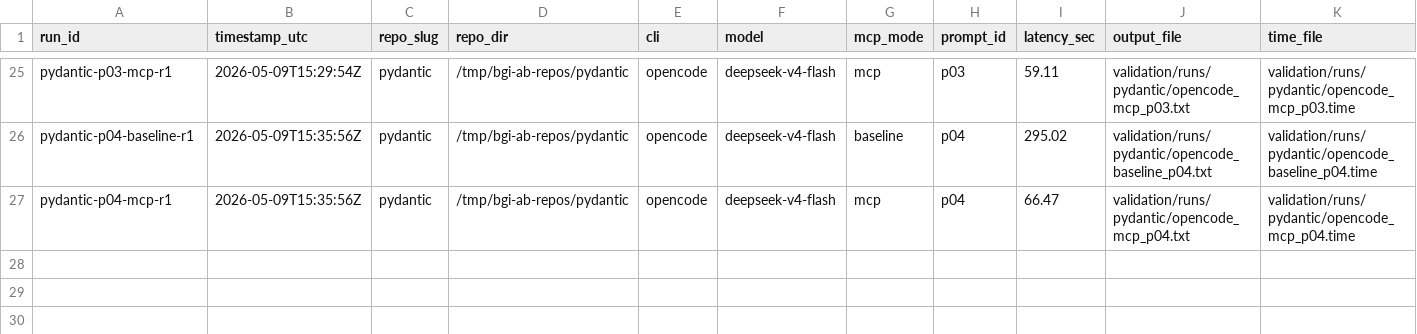
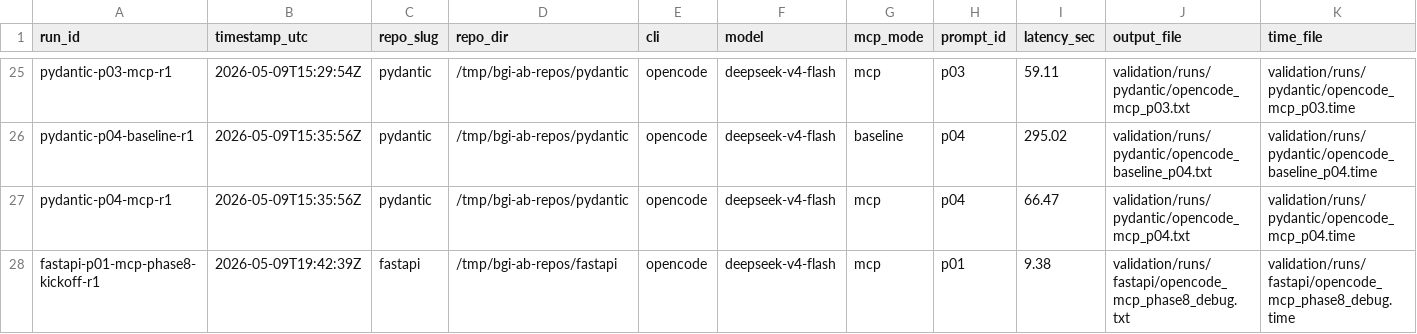
Before and after one commit to ahmedxuhri/bigindexer, a CSV file: validation/runs.csv, drawn as a sheet; only a part is shown, gaps mark what is left out; rows hold the shown columns only; the diff names each change by its address in the sheet, - before the commit and + after, or states it on an @@ line.

```diff
--- a/validation/runs.csv
+++ b/validation/runs.csv
+row 28: fastapi-p01-mcp-phase8-kickoff-r1 | 2026-05-09T19:42:39Z | fastapi | /tmp/bgi-ab-repos/fastapi | opencode | deepseek-v4-flash | mcp | p01 | 9.38 | validation/runs/fastapi/opencode_mcp_phase8_debug.txt | validation/runs/fastapi/opencode_mcp_phase8_debug.time
```
Also changed, not shown: 20 other files.
